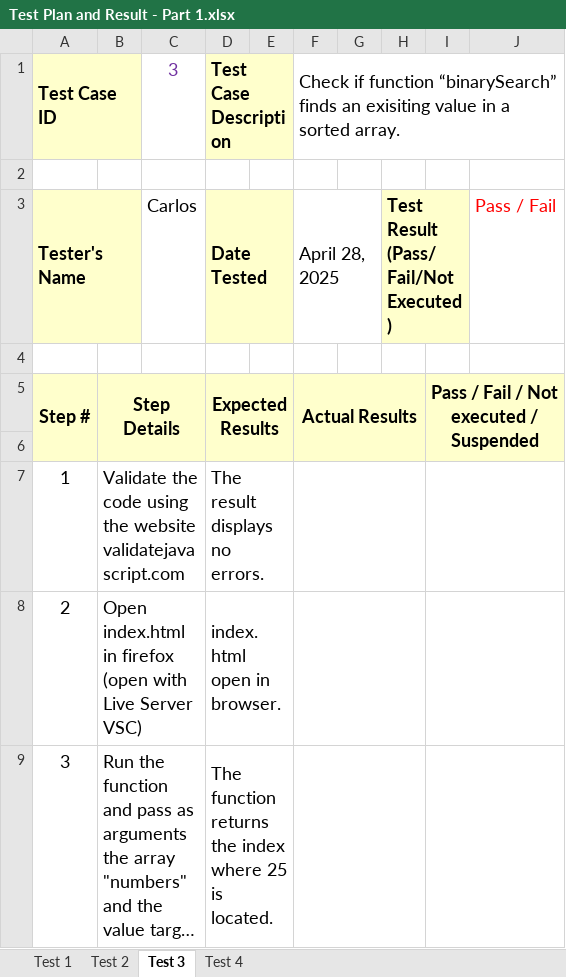
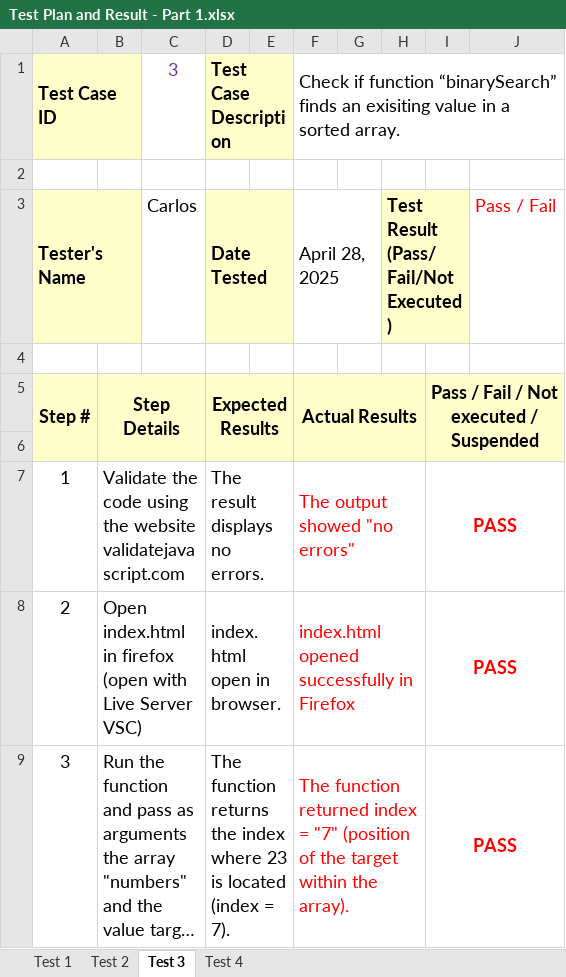
Before and after one commit to WayraSoft/AT2-Part1, an Excel workbook: Test Plan and Result - Part 1.xlsx, sheet Test 3, drawn as a sheet; long unchanged cells end in …; values as stored, in another font and other column widths than the file's, no borders; the diff names each change by its address in the sheet, - before the commit and + after, or states it on an @@ line.

Commit message:
Update branch testArray
Test conducted and results recorded in Test Plan and Result - Part 1.xlsx

```diff
--- a/Test Plan and Result - Part 1.xlsx (sheet Test 3)
+++ b/Test Plan and Result - Part 1.xlsx (sheet Test 3)
-F7: (empty)
+F7: The output showed "no errors"
-I7:I9: (empty)
+I7:I9: PASS
-F8: (empty)
+F8: index.html opened successfully in Firefox
-D9: …index where 25 is located.
+D9: …index where 23 is located (index = 7).
-F9: (empty)
+F9: The function returned index = "7" (position of the target within the array).
```
Also changed, not shown: sheet Test 1, sheet Test 4, sheet Test 2.
